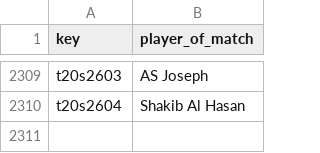
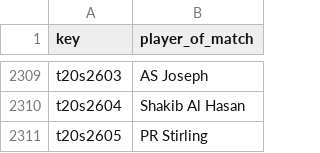
Before and after one commit to sawlachintan/cricket_data, a CSV file: t20s_data/pom_df.csv, drawn as a sheet; only a part is shown, gaps mark what is left out; the diff names each change by its address in the sheet, - before the commit and + after, or states it on an @@ line.

```diff
--- a/t20s_data/pom_df.csv
+++ b/t20s_data/pom_df.csv
+row 2311: t20s2605 | PR Stirling
```
Also changed, not shown: t20s_data/info_df.csv, t20s_data/outcome_df.csv, 6 other files.
